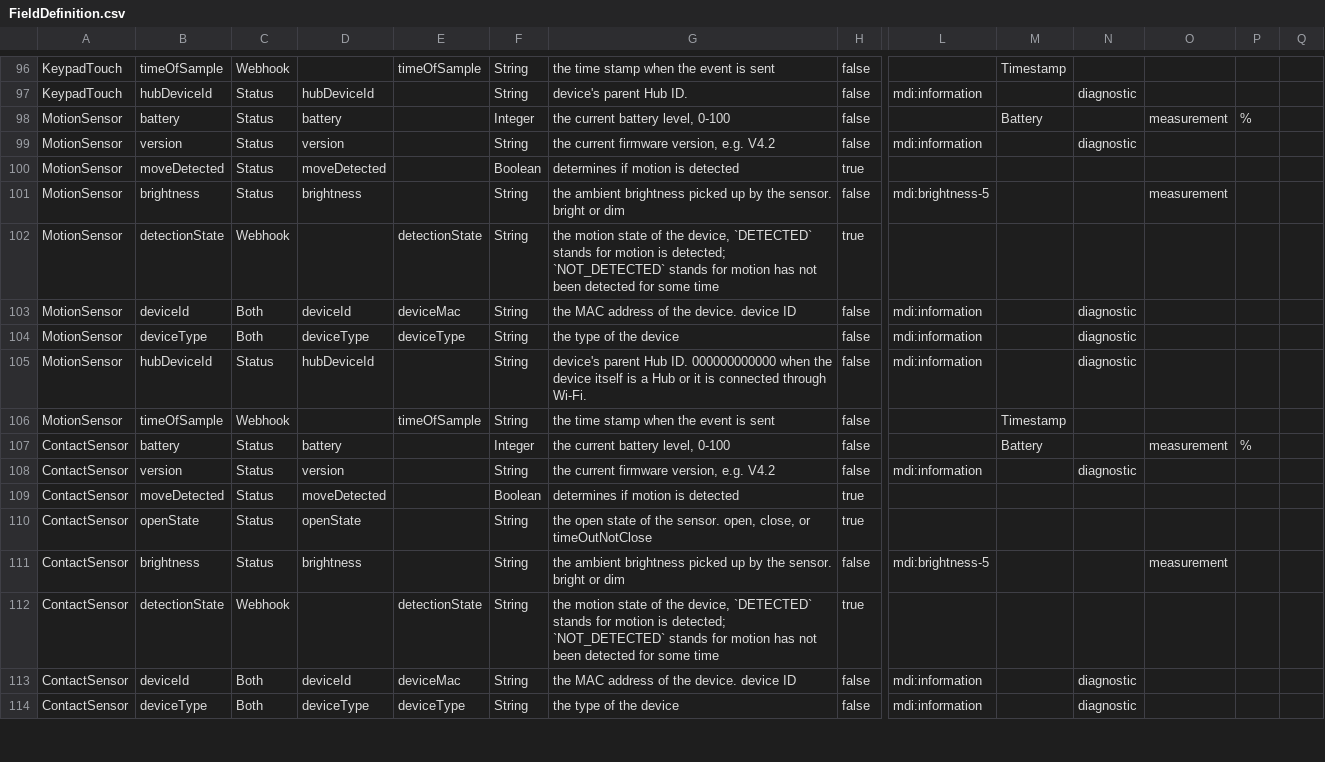
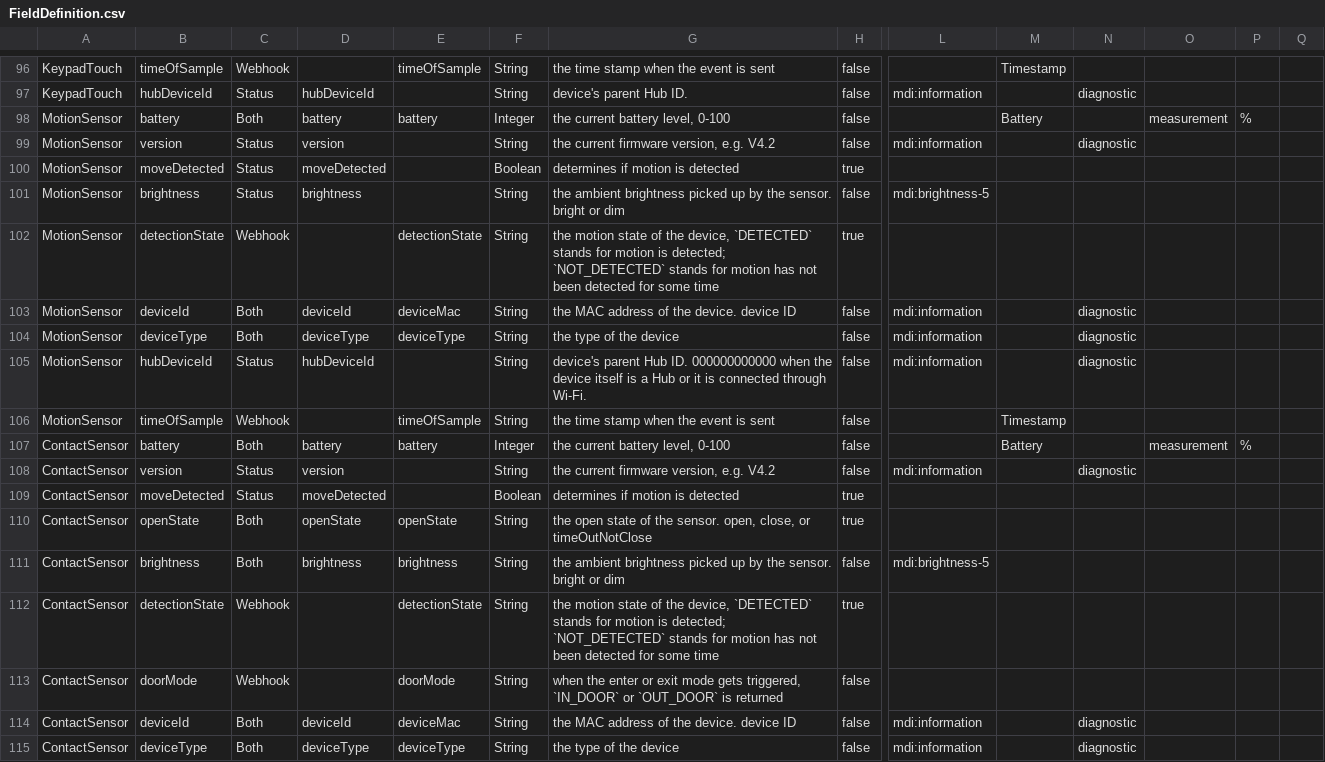
Before and after one commit to hsakoh/switchbot-mqtt, a CSV file: src/SwitchBotMqttApp/MasterData/FieldDefinition.csv, drawn as a sheet; only a part is shown, gaps mark what is left out; rows hold the shown columns only; the diff names each change by its address in the sheet, - before the commit and + after, or states it on an @@ line.

Commit message:
- Resolved the issue where the MQTT binary sensors for the following five devices were not displaying the correct values:   - Curtain, Curtain3, BlindTilt: `moving`   - MotionSensor, ContactSensor: `moveDetected`
- Added support for Webhook payloads for the following two devices:
  - Motion Sensor: `battery`
  - Contact Sensor: `battery`, `openState`, `brightness`, `doorMode`

  - When updating the add-on, the `uniqueId` for the above MQTT sensors (fields) will change.
    - Please either delete the MQTT devices and restart the add-on or manually delete the old MQTT sensors (fields).

- Improved the field display when receiving Webhook data for the Robot Vacuum Cleaner S10.
  - Specifically, the MQTT sensor value template has been modified to prevent other fields from being marked as "Unknown" when only part of the status is received upon a state change.

  - As part of the above changes, the status topics, which were previously divided into three, have been consolidated into one:
    - Before:
      - `switchbot/{deviceId}/status/{fieldSourceType}`
      - `{fieldSourceType}`: status or webhook or both
    - After:
      - `switchbot/{deviceId}/status`
  - Additionally, the manual polling request topic has been updated:
    - Before:
      - `switchbot/{deviceId}/status/update`
    - After:
      - `switchbot/{deviceId}/status/polling`
  - These changes should not affect the average add-on user. However, this is a caution for those who were directly publishing/subscribing to MQTT topics.

```diff
--- a/src/SwitchBotMqttApp/MasterData/FieldDefinition.csv
+++ b/src/SwitchBotMqttApp/MasterData/FieldDefinition.csv
-C98: Status
+C98: Both
-E98: (empty)
+E98: battery
-O101: measurement
+O101: (empty)
-C107: Status
+C107: Both
-E107: (empty)
+E107: battery
-C110:C111: Status
+C110:C111: Both
-E110: (empty)
+E110: openState
-E111: (empty)
+E111: brightness
-O111: measurement
+O111: (empty)
+row 113: ContactSensor | doorMode | Webhook |  | doorMode | String | when the enter or exit mode gets triggered, `IN_DOOR` or `OUT_DOOR` is returned | false
```
Also changed, not shown: 7 other files.
